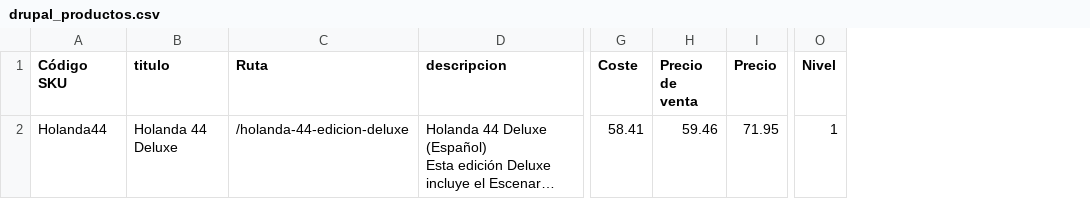
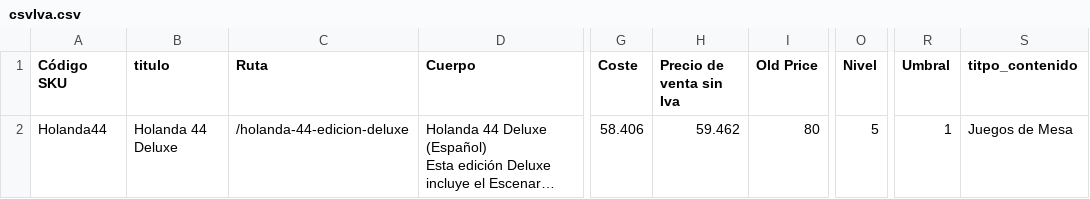
Before and after one commit to marronaco/migration, a CSV file: src/main/resources/csvIva.csv (was src/main/resources/drupal_productos.csv), drawn as a sheet; only a part is shown, gaps mark what is left out; long unchanged cells end in …; removed rows and columns are numbered as before the commit, all else as after; the diff names each change by its address in the sheet, - before the commit and + after, or states it on an @@ line.

```diff
--- a/src/main/resources/drupal_productos.csv
+++ b/src/main/resources/csvIva.csv
-column H (Precio de venta), row 2: 59.46
-column I (Precio), row 2: 71.95
+column H (Precio de venta sin Iva), row 2: 59.462
+column I (Old Price), row 2: 80
+column R (Umbral), row 2: 1
+column S (titpo_contenido), row 2: Juegos de Mesa
-D1: descripcion
+D1: Cuerpo
-G2 (Coste): 58.41
+G2 (Coste): 58.406
-O2 (Nivel): 1
+O2 (Nivel): 5
```
Also changed, not shown: 7 other files.
